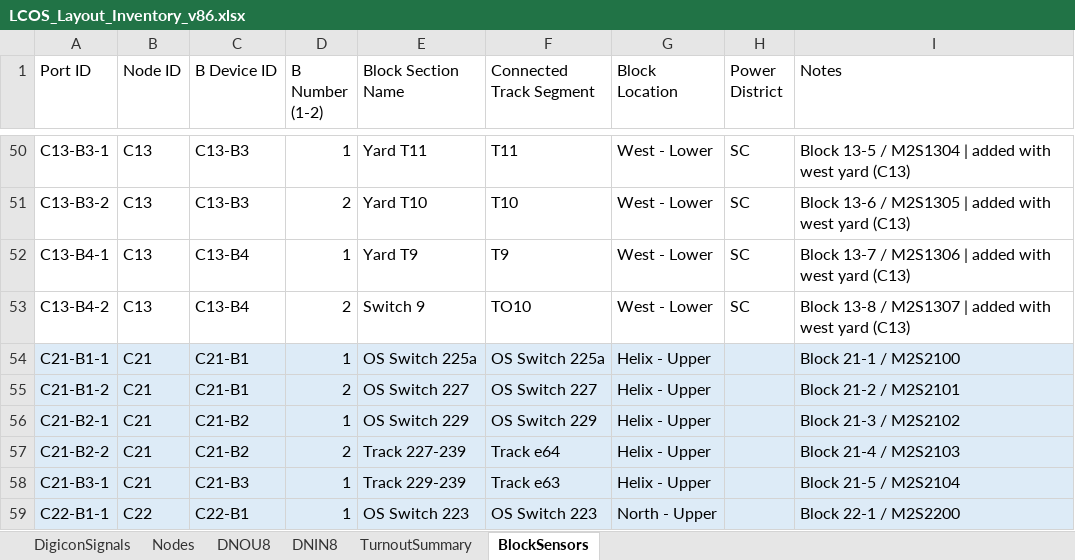
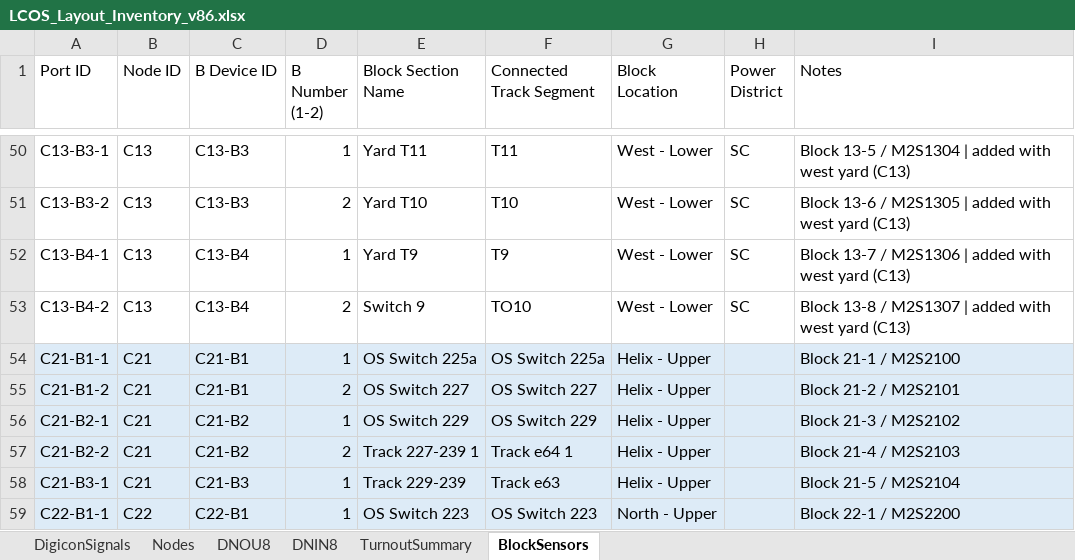
Before and after one commit to lnevo/hart, an Excel workbook: docs/wiring/LCOS_Layout_Inventory_v86.xlsx, sheet BlockSensors, drawn as a sheet; only a part is shown, gaps mark what is left out; values as stored, in another font and other column widths than the file's, no borders; the diff names each change by its address in the sheet, - before the commit and + after, or states it on an @@ line.

```diff
--- a/docs/wiring/LCOS_Layout_Inventory_v86.xlsx (sheet BlockSensors)
+++ b/docs/wiring/LCOS_Layout_Inventory_v86.xlsx (sheet BlockSensors)
-E57 (Block Section Name): Track 227-239
+E57 (Block Section Name): Track 227-239 1
-F57 (Connected Track Segment): Track e64
+F57 (Connected Track Segment): Track e64 1
```
Also changed, not shown: sheet DNOU8, sheet TurnoutSummary, sheet Nodes, 4 other files.
